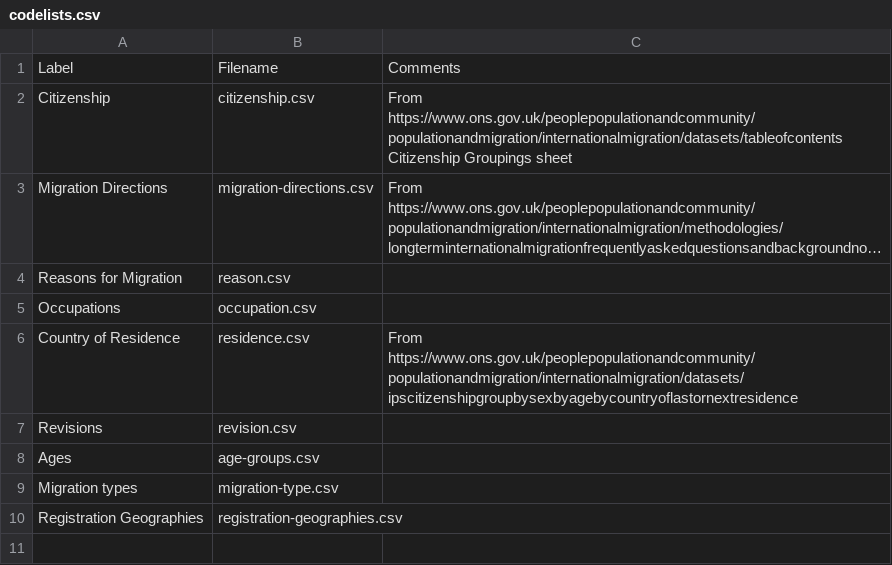
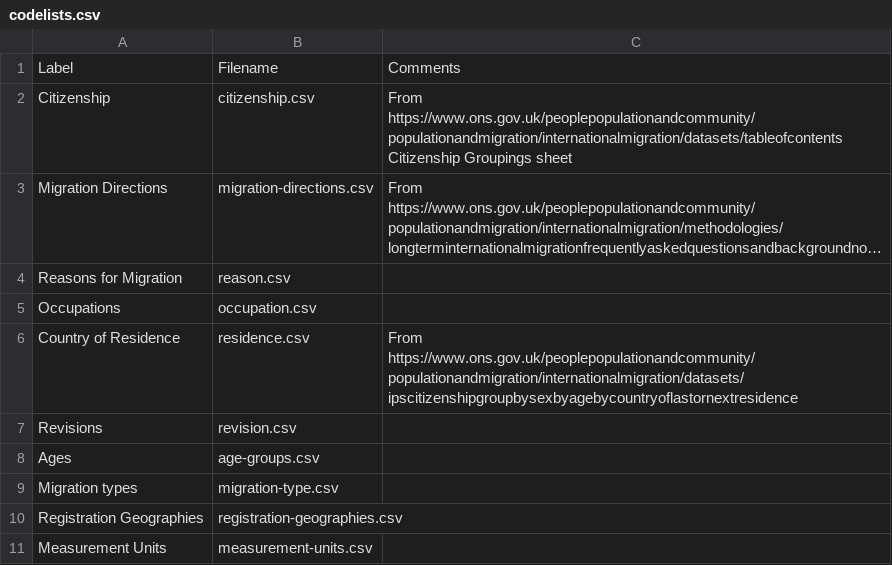
Before and after one commit to GSS-Cogs/ref_migration, a CSV file: codelists.csv, drawn as a sheet; long unchanged cells end in ….

Commit message:
Add kg/gbp-thousands units

```diff
--- a/codelists.csv
+++ b/codelists.csv
@@ -10 +10,2 @@ Migration types,migration-type.csv,
 Registration Geographies,registration-geographies.csv,
+Measurement Units,measurement-units.csv,
```
Also changed, not shown: 1 other file.
